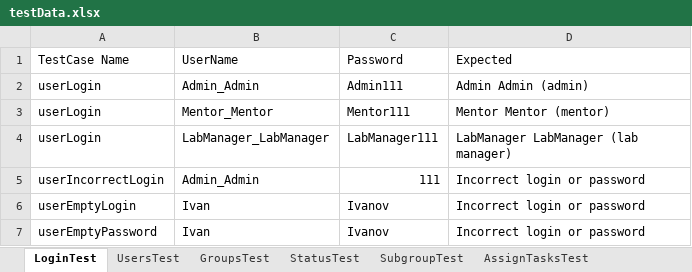
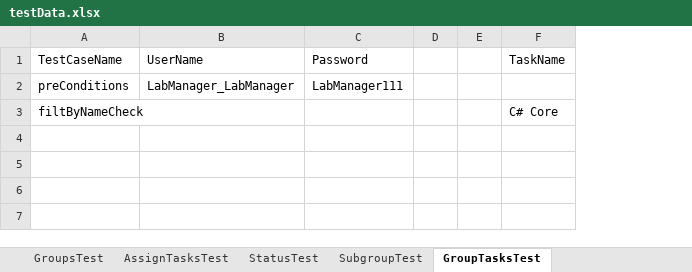
Before and after one commit to alexandraOstrizhnaya/khppp-test-framework, an Excel workbook: khppp/testData.xlsx, sheet GroupTasksTest, drawn as a sheet; values as stored, in another font and other column widths than the file's, no borders; removed rows and columns are numbered as before the commit, all else as after; the diff names each change by its address in the sheet, - before the commit and + after, or states it on an @@ line.

```diff
--- a/khppp/testData.xlsx (sheet GroupTasksTest)
+++ b/khppp/testData.xlsx (sheet GroupTasksTest)
-sheet tab: LoginTest
+sheet tab: GroupTasksTest
-sheet tab: UsersTest
@@ sheet tab order changed: GroupsTest | AssignTasksTest | StatusTest | SubgroupTest | GroupTasksTest @@
-column A (TestCase Name), rows 4-5: userLogin | userIncorrectLogin
+column A (TestCaseName), rows 2-3: preConditions | filtByNameCheck
-column D (Expected), rows 4-5: LabManager LabManager (lab manager) | Incorrect login or password
+column D, empty
+column E, empty
+column F (TaskName), row 3: C# Core
-row 2: userLogin | Admin_Admin | Admin111 | Admin Admin (admin)
-row 3: userLogin | Mentor_Mentor | Mentor111 | Mentor Mentor (mentor)
-B3 (UserName): Admin_Admin
+B3 (UserName): (empty)
-C3 (Password): 111
+C3 (Password): (empty)
-row 6: userEmptyLogin | Ivan | Ivanov | Incorrect login or password
-row 7: userEmptyPassword | Ivan | Ivanov | Incorrect login or password
```
Also changed, not shown: sheet AssignTasksTest, sheet GroupsTest, other sheet tabs, 29 other files.
